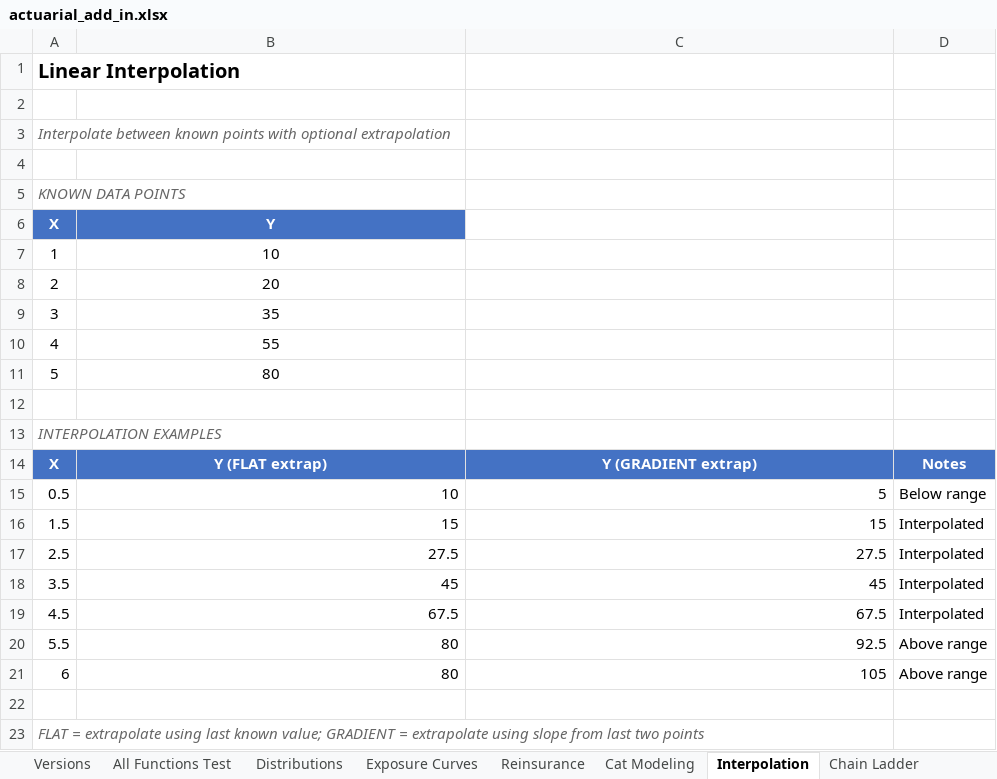
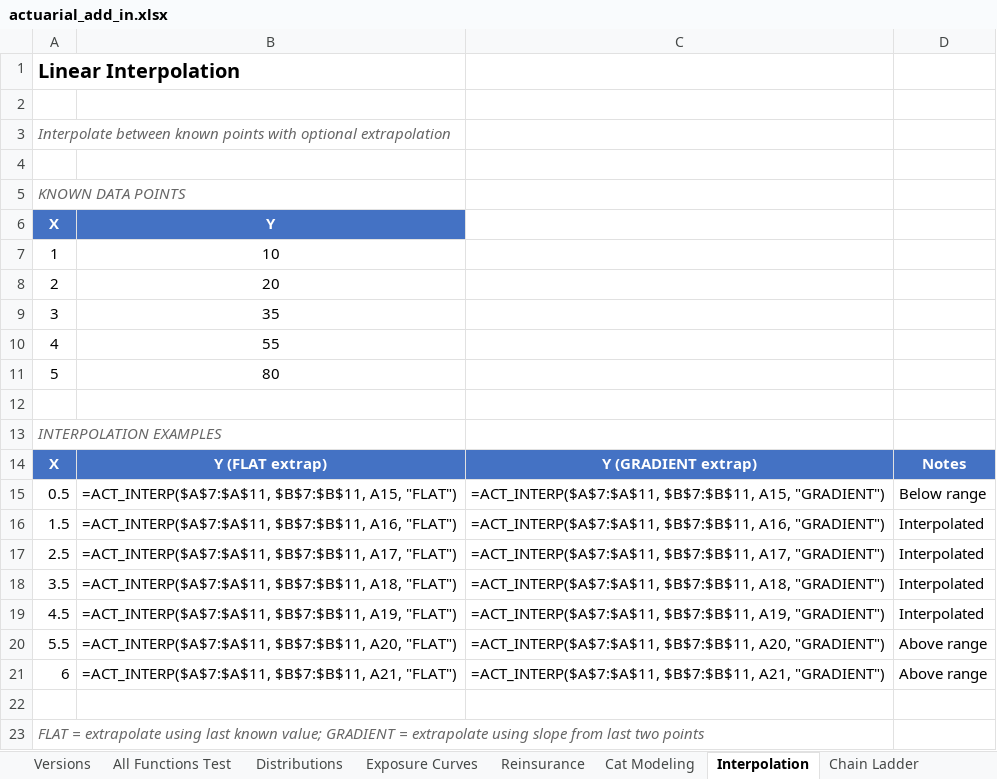
Before and after one commit to mdevans21/actuarial_add_in, an Excel workbook: excel/actuarial_add_in.xlsx, sheet Interpolation, drawn as a sheet; values as stored, in another font and other column widths than the file's, no borders; formulas without a stored value are shown as written; charts and pictures not drawn; the diff names each change by its address in the sheet, - before the commit and + after, or states it on an @@ line.

```diff
--- a/excel/actuarial_add_in.xlsx (sheet Interpolation)
+++ b/excel/actuarial_add_in.xlsx (sheet Interpolation)
-B15: 10
+B15: =ACT_INTERP($A$7:$A$11, $B$7:$B$11, A15, "FLAT")
-C15: 5
+C15: =ACT_INTERP($A$7:$A$11, $B$7:$B$11, A15, "GRADIENT")
-B16: 15
+B16: =ACT_INTERP($A$7:$A$11, $B$7:$B$11, A16, "FLAT")
-C16: 15
+C16: =ACT_INTERP($A$7:$A$11, $B$7:$B$11, A16, "GRADIENT")
-B17: 27.5
+B17: =ACT_INTERP($A$7:$A$11, $B$7:$B$11, A17, "FLAT")
-C17: 27.5
+C17: =ACT_INTERP($A$7:$A$11, $B$7:$B$11, A17, "GRADIENT")
-B18: 45
+B18: =ACT_INTERP($A$7:$A$11, $B$7:$B$11, A18, "FLAT")
-C18: 45
+C18: =ACT_INTERP($A$7:$A$11, $B$7:$B$11, A18, "GRADIENT")
-B19: 67.5
+B19: =ACT_INTERP($A$7:$A$11, $B$7:$B$11, A19, "FLAT")
-C19: 67.5
+C19: =ACT_INTERP($A$7:$A$11, $B$7:$B$11, A19, "GRADIENT")
-B20: 80
+B20: =ACT_INTERP($A$7:$A$11, $B$7:$B$11, A20, "FLAT")
-C20: 92.5
+C20: =ACT_INTERP($A$7:$A$11, $B$7:$B$11, A20, "GRADIENT")
-B21: 80
+B21: =ACT_INTERP($A$7:$A$11, $B$7:$B$11, A21, "FLAT")
-C21: 105
+C21: =ACT_INTERP($A$7:$A$11, $B$7:$B$11, A21, "GRADIENT")
```
Also changed, not shown: sheet Cat Modeling, sheet Copulas, sheet Distributions, sheet Chain Ladder, sheet Exposure Curves, sheet Aggregate Claims, 4 more sheets, charts or pictures, 1 other file.
